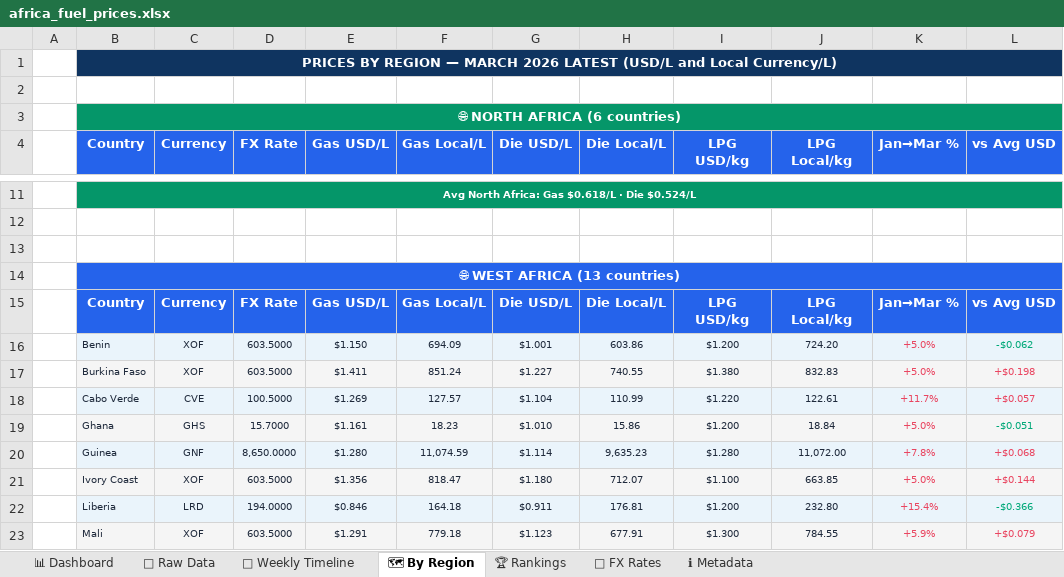
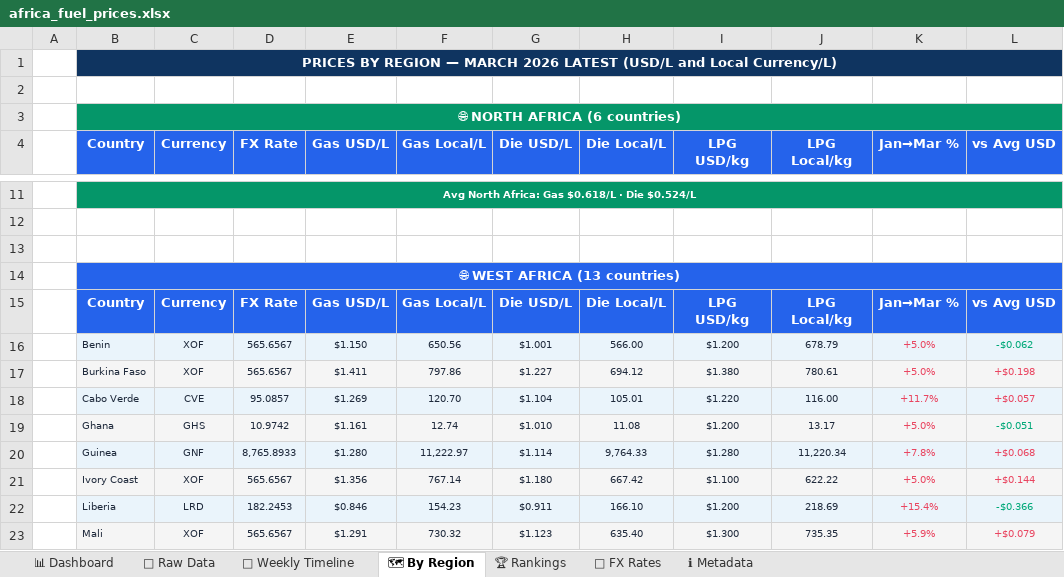
Before and after one commit to Data-Innovation-For-Africa/africa-fuel-tracker, an Excel workbook: docs/africa_fuel_prices.xlsx, sheet 🗺 By Region, drawn as a sheet; only a part is shown, gaps mark what is left out; values as stored, in another font and other column widths than the file's, no borders; charts and pictures not drawn; the diff covers the shown part only; the diff names each change by its address in the sheet, - before the commit and + after, or states it on an @@ line.

```diff
--- a/docs/africa_fuel_prices.xlsx (sheet 🗺 By Region)
+++ b/docs/africa_fuel_prices.xlsx (sheet 🗺 By Region)
-D16:D17 (FX Rate): 603.5000
+D16:D17 (FX Rate): 565.6567
-F16 (Gas Local/L): 694.09
+F16 (Gas Local/L): 650.56
-H16 (Die Local/L): 603.86
+H16 (Die Local/L): 566.00
-J16 (LPG Local/kg): 724.20
+J16 (LPG Local/kg): 678.79
-F17 (Gas Local/L): 851.24
+F17 (Gas Local/L): 797.86
-H17 (Die Local/L): 740.55
+H17 (Die Local/L): 694.12
-J17 (LPG Local/kg): 832.83
+J17 (LPG Local/kg): 780.61
-D18 (FX Rate): 100.5000
+D18 (FX Rate): 95.0857
-F18 (Gas Local/L): 127.57
+F18 (Gas Local/L): 120.70
-H18 (Die Local/L): 110.99
+H18 (Die Local/L): 105.01
-J18 (LPG Local/kg): 122.61
+J18 (LPG Local/kg): 116.00
-D19 (FX Rate): 15.7000
+D19 (FX Rate): 10.9742
-F19 (Gas Local/L): 18.23
+F19 (Gas Local/L): 12.74
-H19 (Die Local/L): 15.86
+H19 (Die Local/L): 11.08
-J19 (LPG Local/kg): 18.84
+J19 (LPG Local/kg): 13.17
-D20 (FX Rate): 8,650.0000
+D20 (FX Rate): 8,765.8933
-F20 (Gas Local/L): 11,074.59
+F20 (Gas Local/L): 11,222.97
-H20 (Die Local/L): 9,635.23
+H20 (Die Local/L): 9,764.33
-J20 (LPG Local/kg): 11,072.00
+J20 (LPG Local/kg): 11,220.34
-D21 (FX Rate): 603.5000
+D21 (FX Rate): 565.6567
-F21 (Gas Local/L): 818.47
+F21 (Gas Local/L): 767.14
-H21 (Die Local/L): 712.07
+H21 (Die Local/L): 667.42
-J21 (LPG Local/kg): 663.85
+J21 (LPG Local/kg): 622.22
-D22 (FX Rate): 194.0000
+D22 (FX Rate): 182.2453
-F22 (Gas Local/L): 164.18
+F22 (Gas Local/L): 154.23
-H22 (Die Local/L): 176.81
+H22 (Die Local/L): 166.10
-J22 (LPG Local/kg): 232.80
+J22 (LPG Local/kg): 218.69
-D23 (FX Rate): 603.5000
+D23 (FX Rate): 565.6567
-F23 (Gas Local/L): 779.18
+F23 (Gas Local/L): 730.32
-H23 (Die Local/L): 677.91
+H23 (Die Local/L): 635.40
-J23 (LPG Local/kg): 784.55
+J23 (LPG Local/kg): 735.35
```
Also changed, not shown: 136 edited cells elsewhere in this sheet, sheet 📁 Raw Data, sheet 📊 Dashboard, sheet 📅 Weekly Timeline, sheet 💱 FX Rates, sheet 🏆 Rankings, sheet ℹ Metadata, 3 other files.
